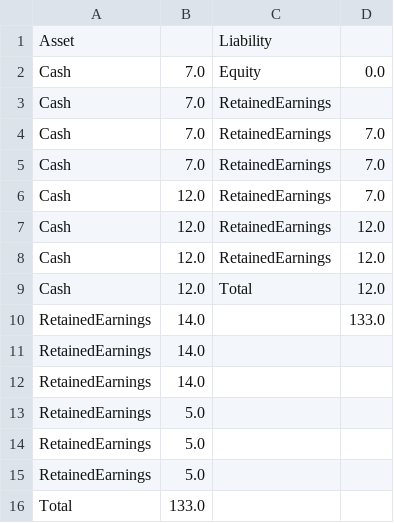
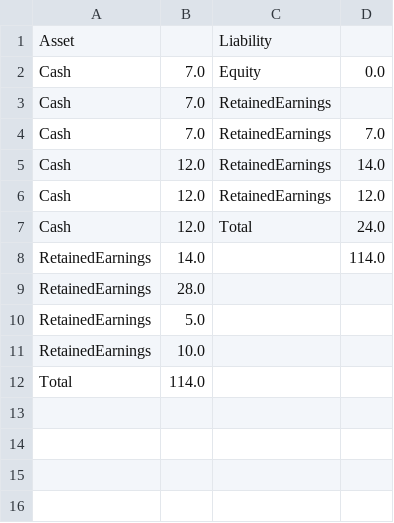
Before and after one commit to yakagika/ExchangeAlgebra, a CSV file: exsample/result/csv/ssex1.csv, drawn as a sheet.

```diff
--- a/exsample/result/csv/ssex1.csv
+++ b/exsample/result/csv/ssex1.csv
@@ -4,13 +4,9 @@
 "Cash","7.0","RetainedEarnings","7.0"
-"Cash","7.0","RetainedEarnings","7.0"
-"Cash","12.0","RetainedEarnings","7.0"
+"Cash","12.0","RetainedEarnings","14.0"
 "Cash","12.0","RetainedEarnings","12.0"
-"Cash","12.0","RetainedEarnings","12.0"
-"Cash","12.0","Total","12.0"
-"RetainedEarnings","14.0","","133.0"
-"RetainedEarnings","14.0","",""
-"RetainedEarnings","14.0","",""
+"Cash","12.0","Total","24.0"
+"RetainedEarnings","14.0","","114.0"
+"RetainedEarnings","28.0","",""
 "RetainedEarnings","5.0","",""
-"RetainedEarnings","5.0","",""
-"RetainedEarnings","5.0","",""
-"Total","133.0","",""
+"RetainedEarnings","10.0","",""
+"Total","114.0","",""
```
Also changed, not shown: 5 other files.
